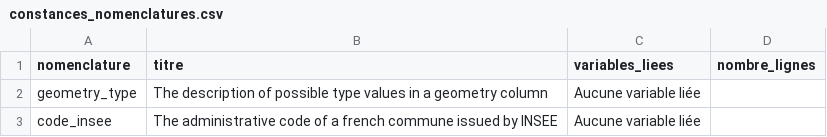
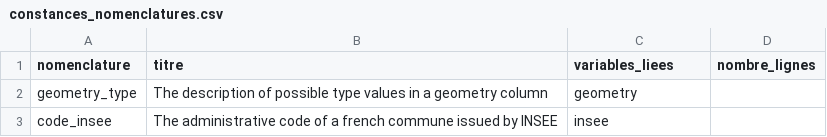
Before and after one commit to CASD-EU/ConstanceDataPlatform, a CSV file: data/om/constances_nomenclatures.csv, drawn as a sheet.

Commit message:
update nomen

```diff
--- a/data/om/constances_nomenclatures.csv
+++ b/data/om/constances_nomenclatures.csv
@@ -1,3 +1,3 @@
 nomenclature,titre,variables_liees,nombre_lignes
-geometry_type,The description of possible type values in a geometry column,Aucune variable liée,
-code_insee,The administrative code of a french commune issued by INSEE ,Aucune variable liée,
+geometry_type,The description of possible type values in a geometry column,geometry,
+code_insee,The administrative code of a french commune issued by INSEE ,insee,
```
